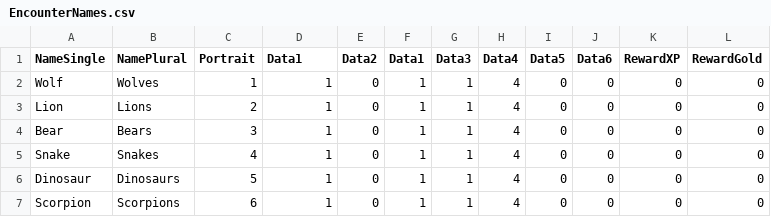
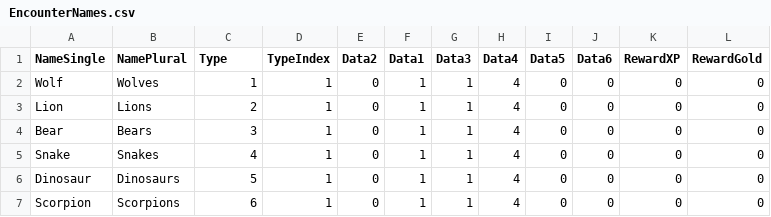
Before and after one commit to ZaneDubya/YserbiusData, a CSV file: Data/EncounterNames.csv, drawn as a sheet; only a part is shown.

Commit message:
Data0 and Data1 are Type and TypeIndex!

```diff
--- a/Data/EncounterNames.csv
+++ b/Data/EncounterNames.csv
@@ -1,2 +1,2 @@
-NameSingle,NamePlural,Portrait,Data1,Data2,Data1,Data3,Data4,Data5,Data6,RewardXP,RewardGold
+NameSingle,NamePlural,Type,TypeIndex,Data2,Data1,Data3,Data4,Data5,Data6,RewardXP,RewardGold
 Wolf,Wolves,1,1,0,1,1,4,0,0,0,0
```
